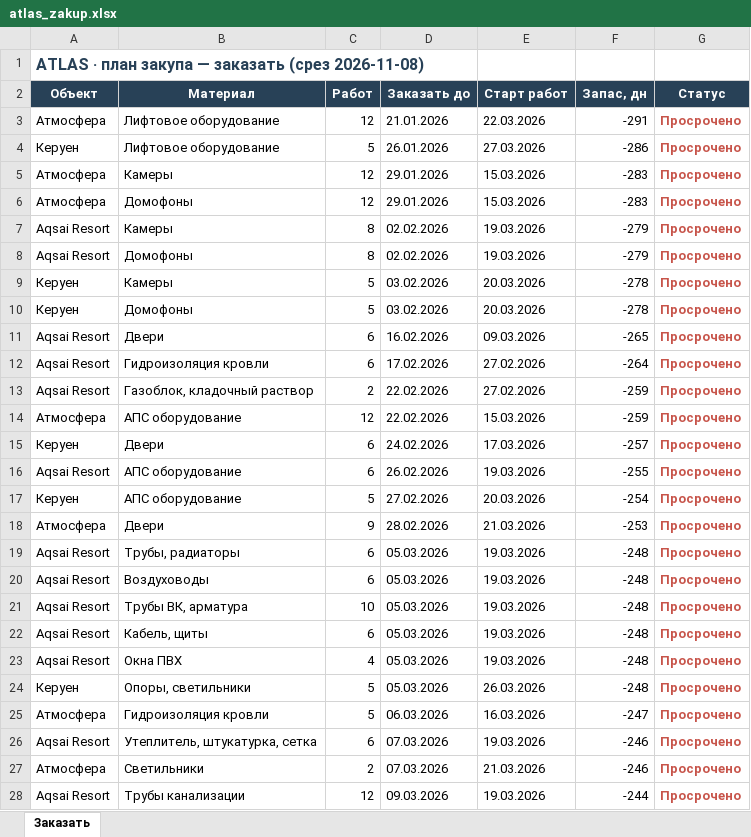
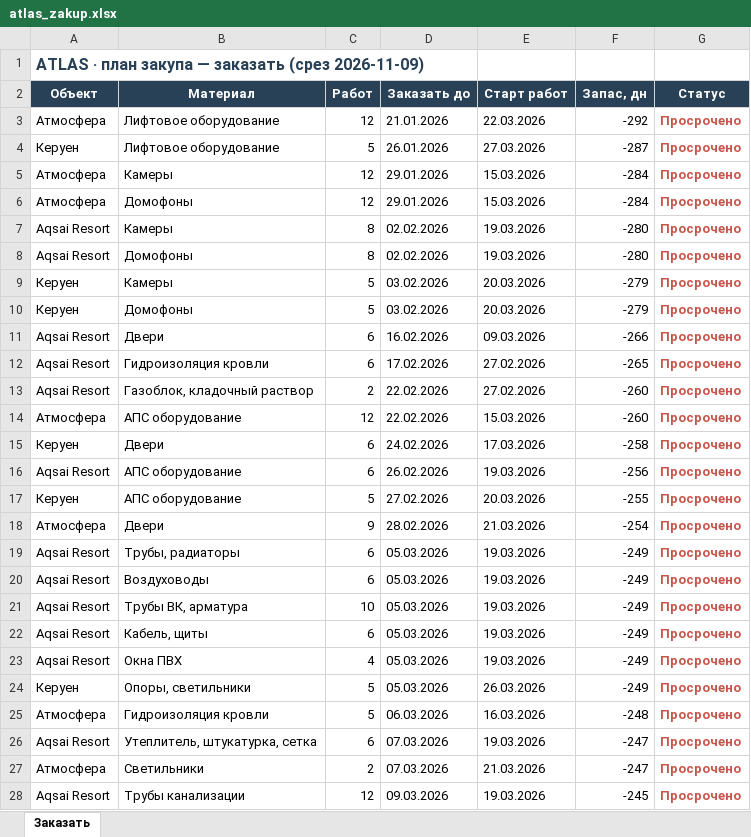
Before and after one commit to dakeshisan/muraplan-mockup, an Excel workbook: supply/data/atlas_zakup.xlsx, sheet Заказать, drawn as a sheet; only a part is shown; values as stored, in another font and other column widths than the file's, no borders; the diff covers the shown part only; the diff names each change by its address in the sheet, - before the commit and + after, or states it on an @@ line.

```diff
--- a/supply/data/atlas_zakup.xlsx (sheet Заказать)
+++ b/supply/data/atlas_zakup.xlsx (sheet Заказать)
-A1 (Объект): …заказать (срез 2026-11-08)
+A1 (Объект): …заказать (срез 2026-11-09)
-F3 (Запас, дн): -291
+F3 (Запас, дн): -292
-F4 (Запас, дн): -286
+F4 (Запас, дн): -287
-F5:F6 (Запас, дн): -283
+F5:F6 (Запас, дн): -284
-F7:F8 (Запас, дн): -279
+F7:F8 (Запас, дн): -280
-F9:F10 (Запас, дн): -278
+F9:F10 (Запас, дн): -279
-F11 (Запас, дн): -265
+F11 (Запас, дн): -266
-F12 (Запас, дн): -264
+F12 (Запас, дн): -265
-F13:F14 (Запас, дн): -259
+F13:F14 (Запас, дн): -260
-F15 (Запас, дн): -257
+F15 (Запас, дн): -258
-F16 (Запас, дн): -255
+F16 (Запас, дн): -256
-F17 (Запас, дн): -254
+F17 (Запас, дн): -255
-F18 (Запас, дн): -253
+F18 (Запас, дн): -254
-F19:F24 (Запас, дн): -248
+F19:F24 (Запас, дн): -249
-F25 (Запас, дн): -247
+F25 (Запас, дн): -248
-F26:F27 (Запас, дн): -246
+F26:F27 (Запас, дн): -247
-F28 (Запас, дн): -244
+F28 (Запас, дн): -245
```
Also changed, not shown: 35 edited cells elsewhere in this sheet, 11 other files.
